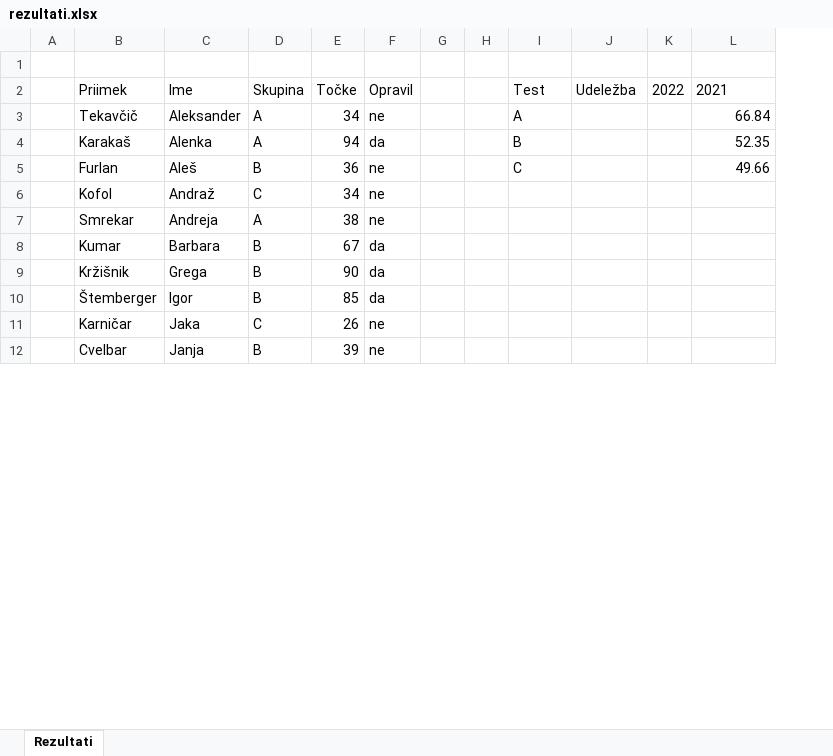
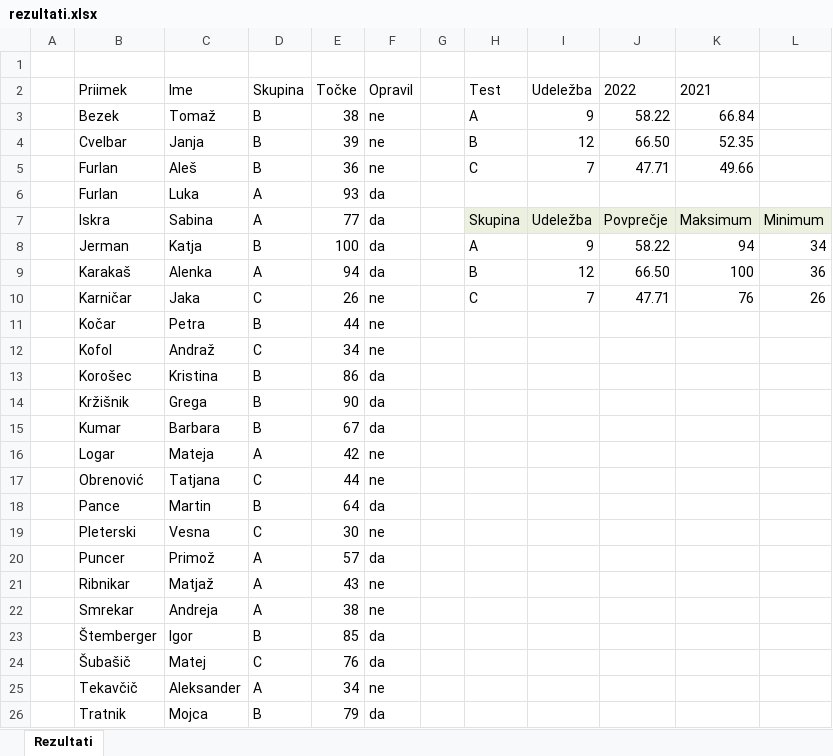
Before and after one commit to tijavidmar/racunalniski-praktikum, an Excel workbook: excel/rezultati.xlsx, sheet Rezultati, drawn as a sheet; only a part is shown; values as stored, in another font and other column widths than the file's, no borders; charts and pictures and conditional formats and table styles not drawn; removed rows and columns are numbered as before the commit, all else as after; the diff covers the shown part only; the diff names each change by its address in the sheet, - before the commit and + after, or states it on an @@ line.

```diff
--- a/excel/rezultati.xlsx (sheet Rezultati)
+++ b/excel/rezultati.xlsx (sheet Rezultati)
-column H, empty
+column I, row 2: Udeležba; row 5: 7
-column K, row 2: 2022
+column L, empty
-J2: Udeležba
+J2: 2022
-row 3:  | Tekavčič | Aleksander | A | 34 | ne |  |  | A |  |  | 66.84
-row 4:  | Karakaš | Alenka | A | 94 | da |  |  | B |  |  | 52.35
+row 3:  | Bezek | Tomaž | B | 38 | ne |  | A | 9 | 58.22 | 66.84
+row 4:  | Cvelbar | Janja | B | 39 | ne |  | B | 12 | 66.50 | 52.35
-J5: (empty)
+J5: 47.71
@@ row 16 moved to row 6: Furlan @@
+row 7:  | Iskra | Sabina | A | 77 | da |  | Skupina | Udeležba | Povprečje | Maksimum | Minimum
+row 8:  | Jerman | Katja | B | 100 | da |  | A | 9 | 58.22 | 94 | 34
+row 9:  | Karakaš | Alenka | A | 94 | da |  | B | 12 | 66.50 | 100 | 36
+row 10:  | Karničar | Jaka | C | 26 | ne |  | C | 7 | 47.71 | 76 | 26
@@ row 22 moved to row 11: Kočar @@
@@ row 15 moved to row 13: Korošec @@
@@ row 9 moved to row 14: Kržišnik @@
@@ row 8 moved to row 15: Kumar @@
@@ row 19 moved to row 16: Logar @@
@@ row 27 moved to row 17: Obrenović @@
@@ row 17 moved to row 18: Pance @@
@@ row 30 moved to row 19: Pleterski @@
@@ row 24 moved to row 20: Puncer @@
@@ row 20 moved to row 21: Ribnikar @@
-row 11:  | Karničar | Jaka | C | 26 | ne
-row 12:  | Cvelbar | Janja | B | 39 | ne
@@ row 18 moved to row 24: Šubašič @@
+row 25:  | Tekavčič | Aleksander | A | 34 | ne
@@ row 21 moved to row 26: Tratnik @@
```
Also changed, not shown: 3 removed rows and 3 moved rows elsewhere in this sheet, formulas that keep their value, charts or pictures, excel/poraba.xlsx, 2 other files.
